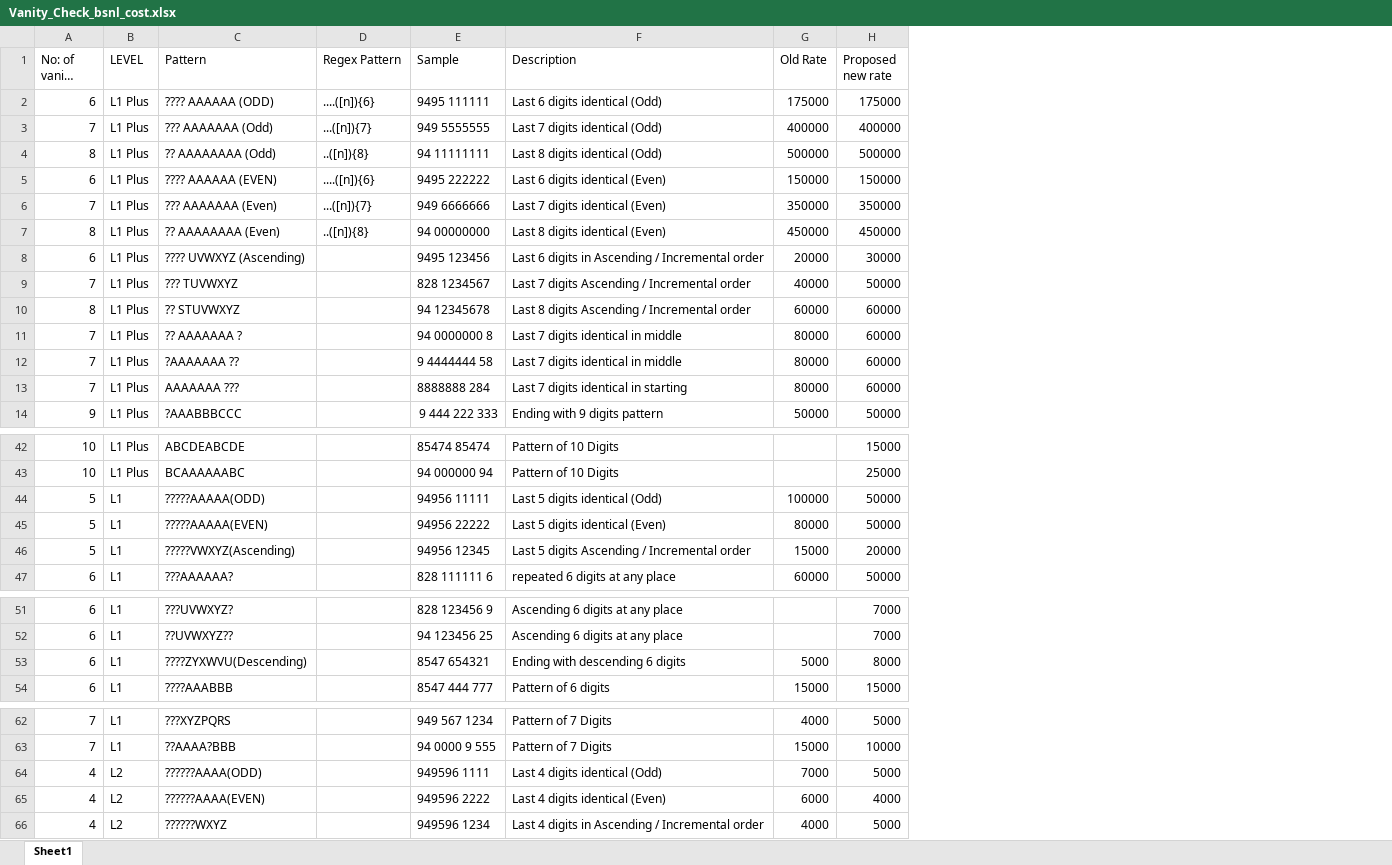
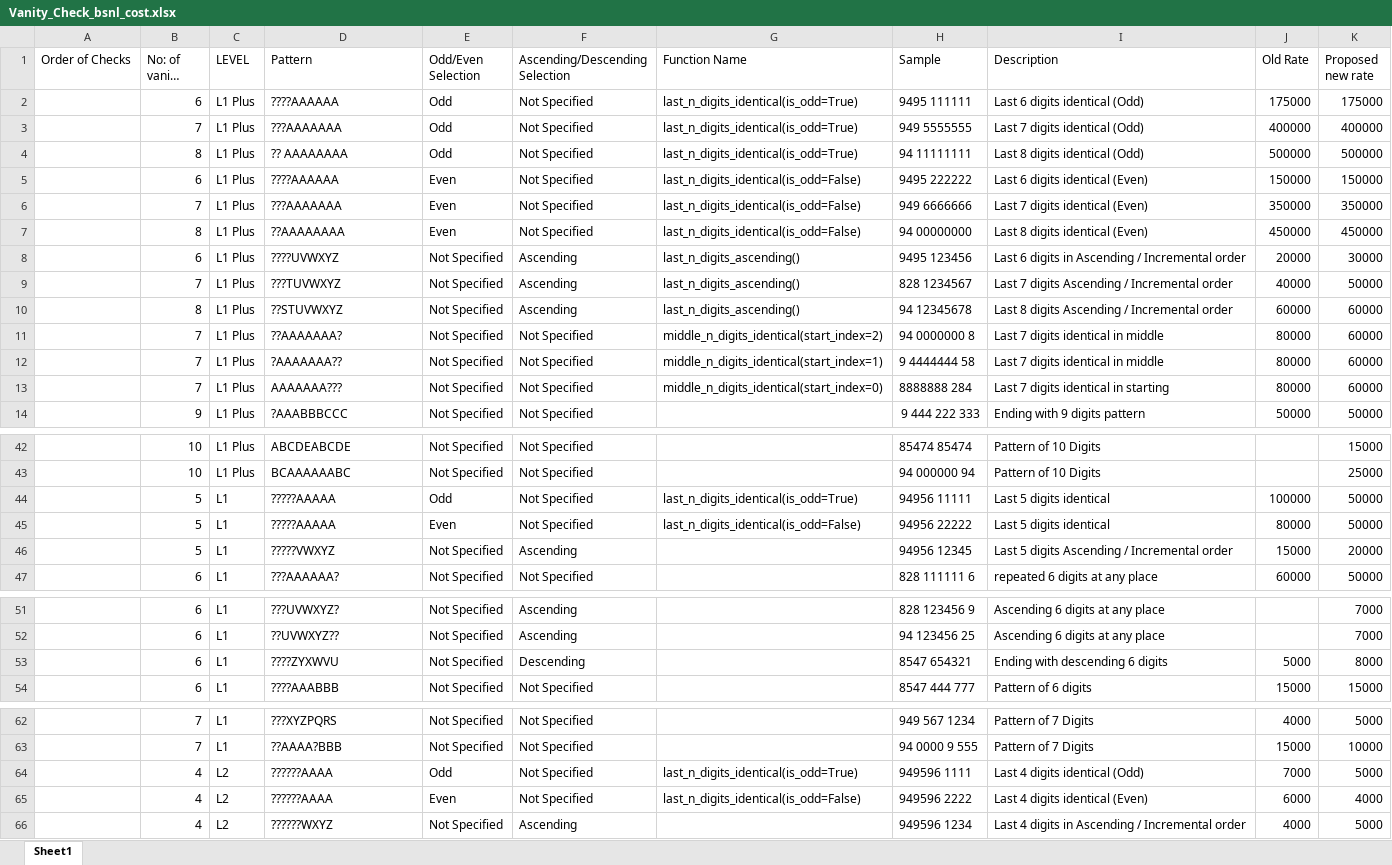
Before and after one commit to Adithya2018/VanityIndianNum, an Excel workbook: Data/Vanity_Check_bsnl_cost.xlsx, sheet Sheet1, drawn as a sheet; only a part is shown, gaps mark what is left out; long unchanged cells end in …; values as stored, in another font and other column widths than the file's, no cell formats; removed rows and columns are numbered as before the commit, all else as after; the diff covers the shown part only; the diff names each change by its address in the sheet, - before the commit and + after, or states it on an @@ line.

```diff
--- a/Data/Vanity_Check_bsnl_cost.xlsx (sheet Sheet1)
+++ b/Data/Vanity_Check_bsnl_cost.xlsx (sheet Sheet1)
+column A (Order of Checks), empty
-column D (Regex Pattern), rows 2-7: ....([n]){6} | ...([n]){7} | ..([n]){8} | ....([n]){6} | ...([n]){7} | ..([n]){8}
+column E (Odd/Even Selection), rows 2-14: Odd | Odd | Odd | Even | Even | Even | Not Specified | Not Specified | Not Specified | Not Specified | Not Specified | Not Specified | Not Specified; rows 42-47: Not Specified | Not Specified | Odd | Even | Not Specified | Not Specified; rows 51-54: all Not Specified; rows 62-66: Not Specified | Not Specified | Odd | Even | Not Specified
+column F (Ascending/Descending Selection), rows 2-14: Not Specified | Not Specified | Not Specified | Not Specified | Not Specified | Not Specified | Ascending | Ascending | Ascending | Not Specified | Not Specified | Not Specified | Not Specified; rows 42-47: Not Specified | Not Specified | Not Specified | Not Specified | Ascending | Not Specified; rows 51-54: Ascending | Ascending | Descending | Not Specified; rows 62-66: Not Specified | Not Specified | Not Specified | Not Specified | Ascending
+column G (Function Name), rows 2-13: last_n_digits_identical(is_odd=True) | last_n_digits_identical(is_odd=True) | last_n_digits_identical(is_odd=True) | last_n_digits_identical(is_odd=False) | last_n_digits_identical(is_odd=False) | last_n_digits_identical(is_odd=False) | last_n_digits_ascending() | last_n_digits_ascending() | last_n_digits_ascending() | middle_n_digits_identical(start_index=2) | middle_n_digits_identical(start_index=1) | middle_n_digits_identical(start_index=0); rows 44-45: last_n_digits_identical(is_odd=True) | last_n_digits_identical(is_odd=False); rows 64-65: last_n_digits_identical(is_odd=True) | last_n_digits_identical(is_odd=False)
-D2 (Pattern): ???? AAAAAA (ODD)
+D2 (Pattern): ????AAAAAA
-D3 (Pattern): ??? AAAAAAA (Odd)
+D3 (Pattern): ???AAAAAAA
-D4 (Pattern): ?? AAAAAAAA (Odd)
+D4 (Pattern): ?? AAAAAAAA
-D5 (Pattern): ???? AAAAAA (EVEN)
+D5 (Pattern): ????AAAAAA
-D6 (Pattern): ??? AAAAAAA (Even)
+D6 (Pattern): ???AAAAAAA
-D7 (Pattern): ?? AAAAAAAA (Even)
+D7 (Pattern): ??AAAAAAAA
-D8 (Pattern): ???? UVWXYZ (Ascending)
+D8 (Pattern): ????UVWXYZ
-D9 (Pattern): ??? TUVWXYZ
+D9 (Pattern): ???TUVWXYZ
-D10 (Pattern): ?? STUVWXYZ
+D10 (Pattern): ??STUVWXYZ
-D11 (Pattern): ?? AAAAAAA ?
+D11 (Pattern): ??AAAAAAA?
-D12 (Pattern): ?AAAAAAA ??
+D12 (Pattern): ?AAAAAAA??
-D13 (Pattern): AAAAAAA ???
+D13 (Pattern): AAAAAAA???
-D44 (Pattern): ?????AAAAA(ODD)
+D44 (Pattern): ?????AAAAA
-I44 (Description): Last 5 digits identical (Odd)
+I44 (Description): Last 5 digits identical
-D45 (Pattern): ?????AAAAA(EVEN)
+D45 (Pattern): ?????AAAAA
-I45 (Description): Last 5 digits identical (Even)
+I45 (Description): Last 5 digits identical
-D46 (Pattern): ?????VWXYZ(Ascending)
+D46 (Pattern): ?????VWXYZ
-D53 (Pattern): ????ZYXWVU(Descending)
+D53 (Pattern): ????ZYXWVU
-D64 (Pattern): ??????AAAA(ODD)
+D64 (Pattern): ??????AAAA
-D65 (Pattern): ??????AAAA(EVEN)
+D65 (Pattern): ??????AAAA
```
Also changed, not shown: 2 edited cells elsewhere in this sheet, cell formats, 1 other file.
